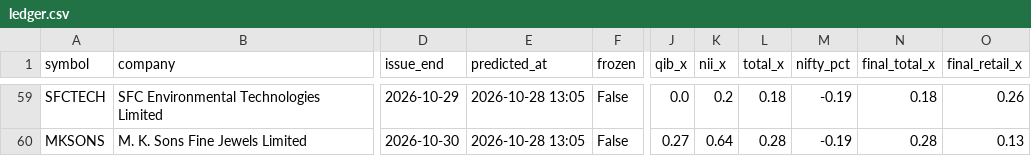
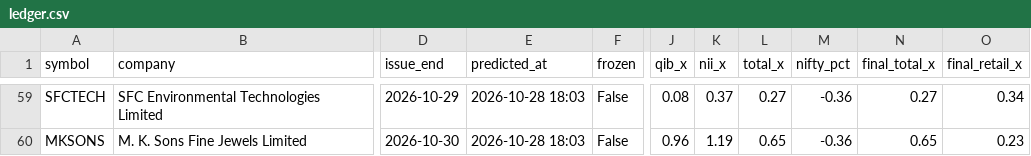
Before and after one commit to rathirahul46/ipo-track-record-public, a CSV file: ledger.csv, drawn as a sheet; only a part is shown, gaps mark what is left out; the diff covers the shown part only; the diff names each change by its address in the sheet, - before the commit and + after, or states it on an @@ line.

```diff
--- a/ledger.csv
+++ b/ledger.csv
-E59:E60 (predicted_at): 2026-10-28 13:05
+E59:E60 (predicted_at): 2026-10-28 18:03
-J59 (qib_x): 0.0
+J59 (qib_x): 0.08
-K59 (nii_x): 0.2
+K59 (nii_x): 0.37
-L59 (total_x): 0.18
+L59 (total_x): 0.27
-M59:M60 (nifty_pct): -0.19
+M59:M60 (nifty_pct): -0.36
-N59 (final_total_x): 0.18
+N59 (final_total_x): 0.27
-O59 (final_retail_x): 0.26
+O59 (final_retail_x): 0.34
-J60 (qib_x): 0.27
+J60 (qib_x): 0.96
-K60 (nii_x): 0.64
+K60 (nii_x): 1.19
-L60 (total_x): 0.28
+L60 (total_x): 0.65
-N60 (final_total_x): 0.28
+N60 (final_total_x): 0.65
-O60 (final_retail_x): 0.13
+O60 (final_retail_x): 0.23
```
Also changed, not shown: 31 edited cells elsewhere in this file, 1 other file.
